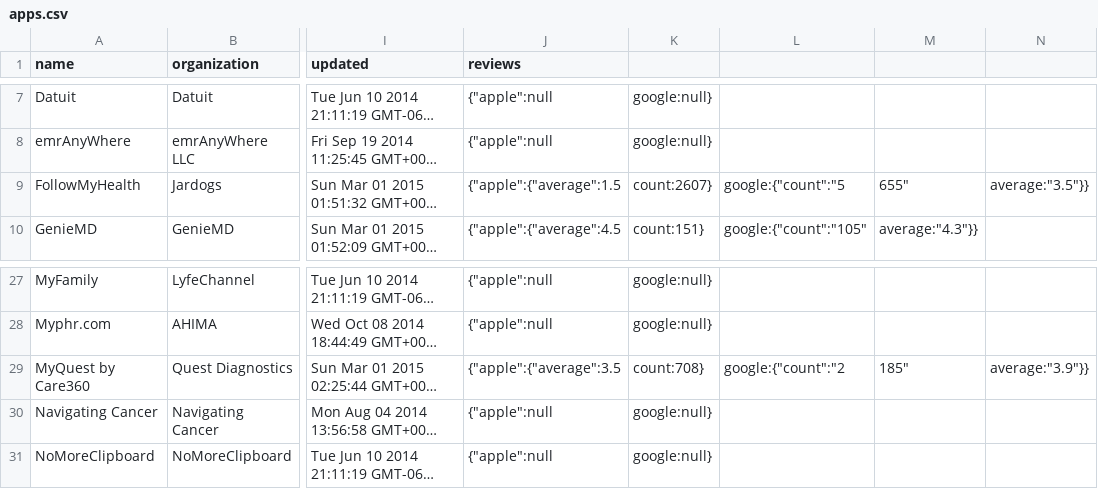
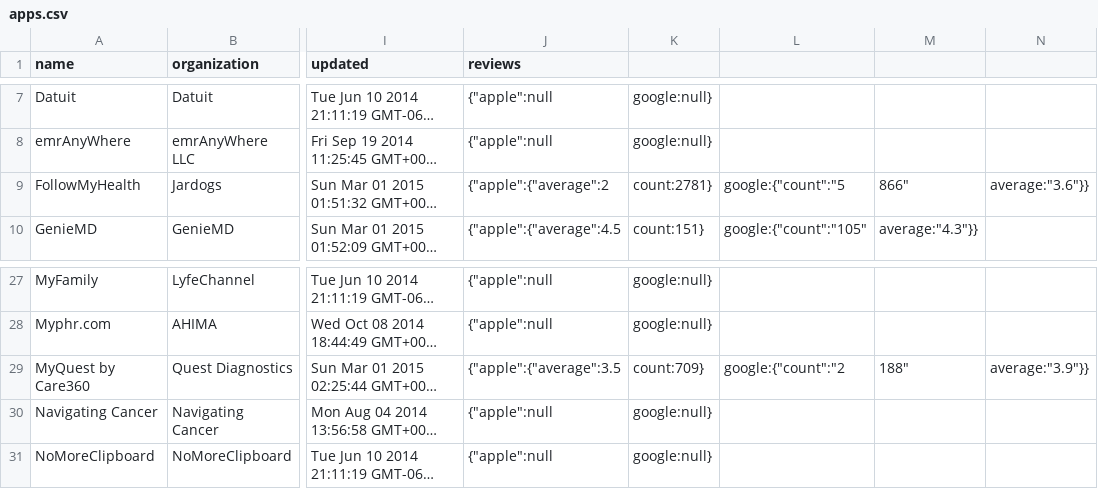
Before and after one commit to jingdong-li/connector, a CSV file: data/apps.csv, drawn as a sheet; only a part is shown, gaps mark what is left out; long unchanged cells end in …; the diff names each change by its address in the sheet, - before the commit and + after, or states it on an @@ line.

Commit message:
update data for one or more profiles

```diff
--- a/data/apps.csv
+++ b/data/apps.csv
-J9 (reviews): {"apple":{"average":1.5
+J9 (reviews): {"apple":{"average":2
-K9: count:2607}
+K9: count:2781}
-M9: 655"
+M9: 866"
-N9: average:"3.5"}}
+N9: average:"3.6"}}
-K29: count:708}
+K29: count:709}
-M29: 185"
+M29: 188"
```
Also changed, not shown: 2 other files.
